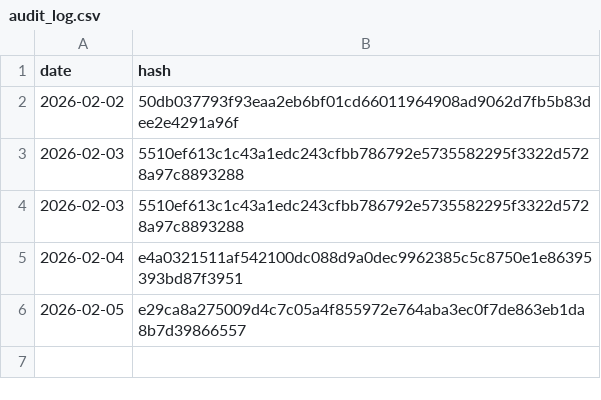
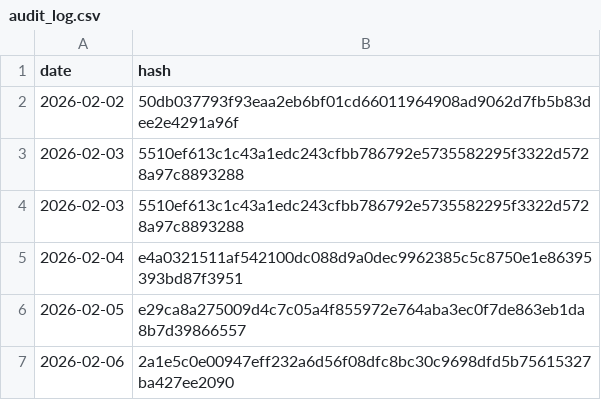
Before and after one commit to BibhaCoder/AAPIS-Audit-Log, a CSV file: audit_log.csv, drawn as a sheet.

Commit message:
Public Audit Update 2026-02-06

```diff
--- a/audit_log.csv
+++ b/audit_log.csv
@@ -6 +6,2 @@ date,hash
 2026-02-05,e29ca8a275009d4c7c05a4f855972e764aba3ec0f7de863eb1da8b7d39866557
+2026-02-06,2a1e5c0e00947eff232a6d56f08dfc8bc30c9698dfd5b75615327ba427ee2090
```
